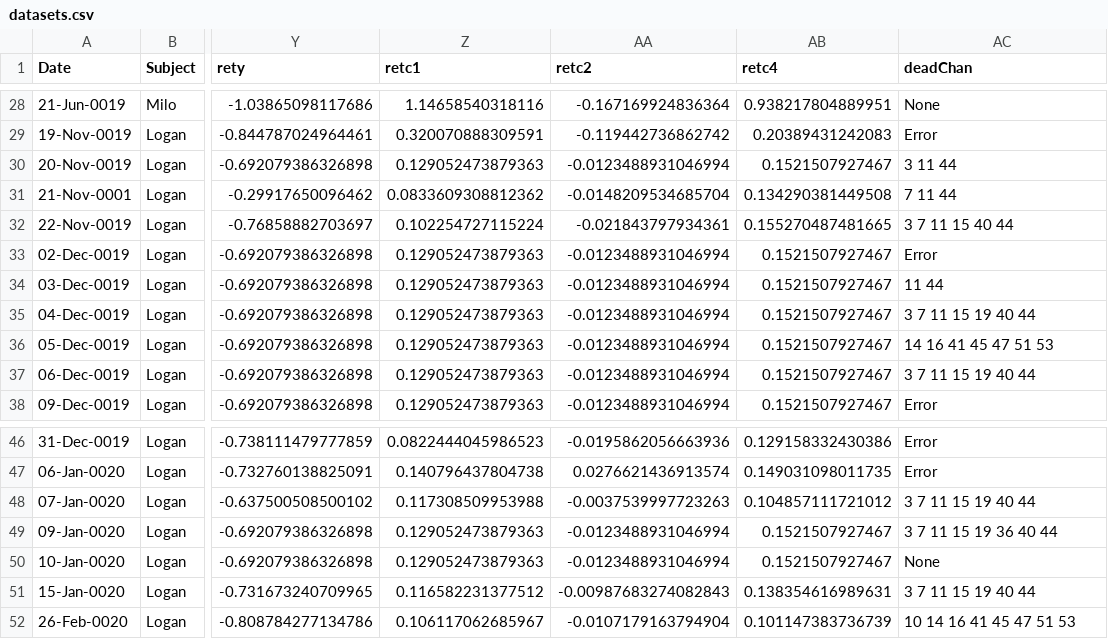
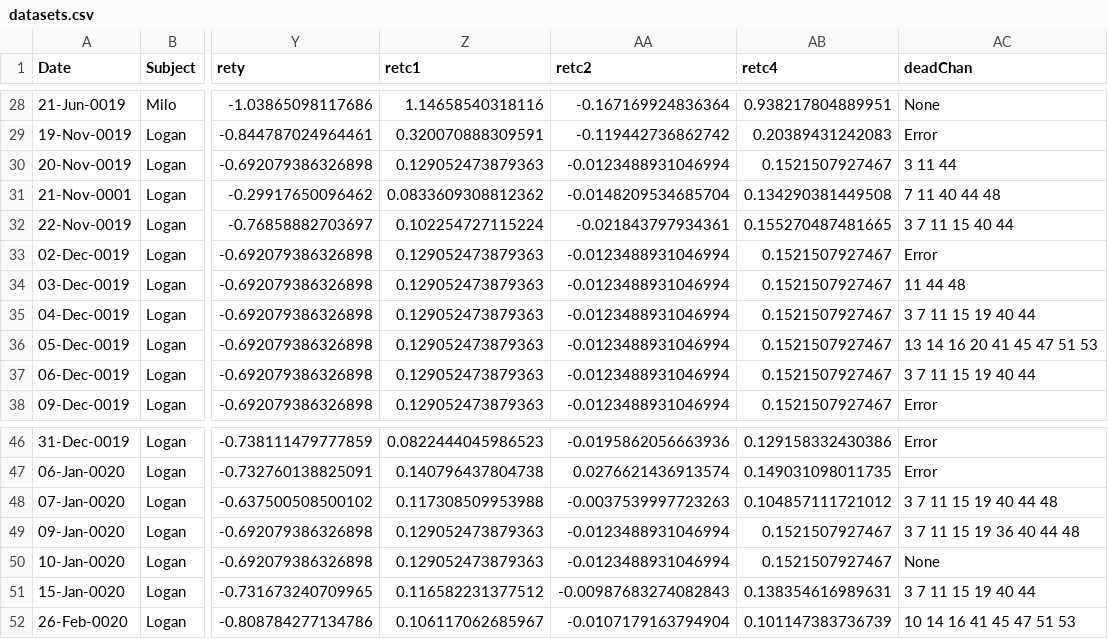
Before and after one commit to jcbyts/V1FreeViewingCode, a CSV file: Data/datasets.csv, drawn as a sheet; only a part is shown, gaps mark what is left out; the diff names each change by its address in the sheet, - before the commit and + after, or states it on an @@ line.

Commit message:
Update bad channels 1

```diff
--- a/Data/datasets.csv
+++ b/Data/datasets.csv
-AC31 (deadChan): 7 11 44
+AC31 (deadChan): 7 11 40 44 48
-AC34 (deadChan): 11 44
+AC34 (deadChan): 11 44 48
-AC36 (deadChan): 14 16 41 45 47 51 53
+AC36 (deadChan): 13 14 16 20 41 45 47 51 53
-AC48 (deadChan): 3 7 11 15 19 40 44
+AC48 (deadChan): 3 7 11 15 19 40 44 48
-AC49 (deadChan): 3 7 11 15 19 36 40 44
+AC49 (deadChan): 3 7 11 15 19 36 40 44 48
```
